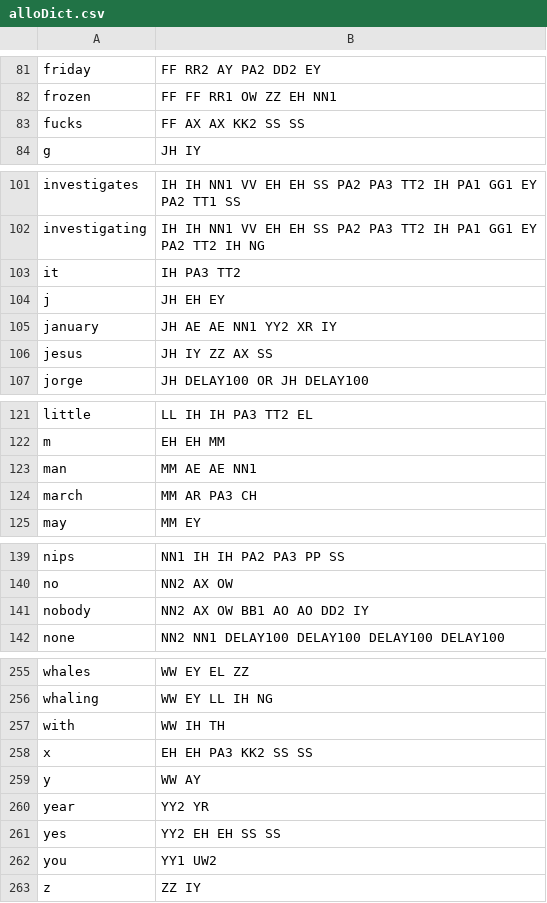
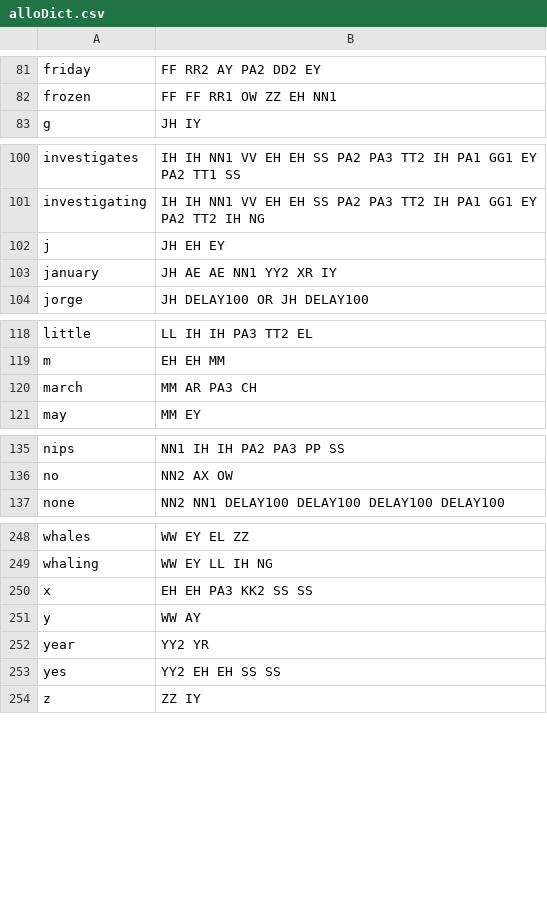
Before and after one commit to jorgev/arduino, a CSV file: build_status/alloDict.csv, drawn as a sheet; only a part is shown, gaps mark what is left out; the diff covers the shown part only.

```diff
--- a/build_status/alloDict.csv
+++ b/build_status/alloDict.csv
@@ -82,3 +82,2 @@ friday,FF RR2 AY PA2 DD2 EY
 frozen,FF FF RR1 OW ZZ EH NN1
-fucks,FF AX AX KK2 SS SS
 g,JH IY
@@ -102,6 +101,4 @@ investigates,IH IH NN1 VV EH EH SS PA2 PA3 TT2 IH PA1 GG1 EY PA2 TT1 SS
 investigating,IH IH NN1 VV EH EH SS PA2 PA3 TT2 IH PA1 GG1 EY PA2 TT2 IH NG
-it,IH PA3 TT2
 j,JH EH EY
 january,JH AE AE NN1 YY2 XR IY
-jesus,JH IY ZZ AX SS
 jorge,JH DELAY100 OR JH DELAY100
@@ -122,3 +119,2 @@ little,LL IH IH PA3 TT2 EL
 m,EH EH MM
-man,MM AE AE NN1
 march,MM AR PA3 CH
@@ -140,3 +136,2 @@ nips,NN1 IH IH PA2 PA3 PP SS
 no,NN2 AX OW
-nobody,NN2 AX OW BB1 AO AO DD2 IY
 none,NN2 NN1 DELAY100 DELAY100 DELAY100 DELAY100
@@ -256,3 +249,2 @@ whales,WW EY EL ZZ
 whaling,WW EY LL IH NG
-with,WW IH TH
 x,EH EH PA3 KK2 SS SS
@@ -261,3 +253,2 @@ year,YY2 YR
 yes,YY2 EH EH SS SS
-you,YY1 UW2
 z,ZZ IY
```
Also changed, not shown: 2 removed rows elsewhere in this file, 3 other files.
